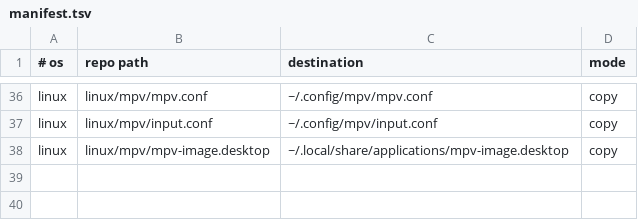
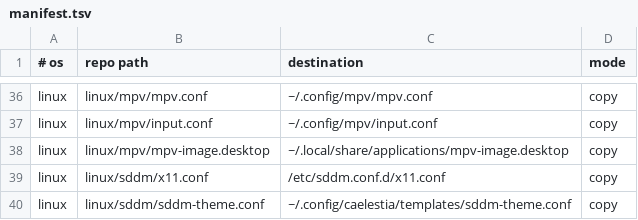
Before and after one commit to roynulrohan/dotfiles, a TSV file: manifest.tsv, drawn as a sheet; only a part is shown, gaps mark what is left out.

Commit message:
sddm: caelestia locklike login screen replaces Plasma Login Manager (cachy-os)
caelestia has no login screen, so the KDE-styled Plasma Login Manager didn't
match the desktop. SDDM with the third-party caelestia-sddm "locklike" theme
imitates caelestia's lock screen.

x11.conf overrides cachyos-kde-settings' zz-wayland.conf, which draws the
greeter with KWin on Wayland while the theme forces X11; without it the login
screen fails at boot. sddm-theme.conf is the caelestia template with the session
picker turned on. SETUP.md has the install order, the way back and the quirks.

```diff
--- a/manifest.tsv
+++ b/manifest.tsv
@@ -38 +38,3 @@ linux	linux/mpv/input.conf	~/.config/mpv/input.conf	copy
 linux	linux/mpv/mpv-image.desktop	~/.local/share/applications/mpv-image.desktop	copy
+linux	linux/sddm/x11.conf	/etc/sddm.conf.d/x11.conf	copy
+linux	linux/sddm/sddm-theme.conf	~/.config/caelestia/templates/sddm-theme.conf	copy
```
Also changed, not shown: 5 other files.
